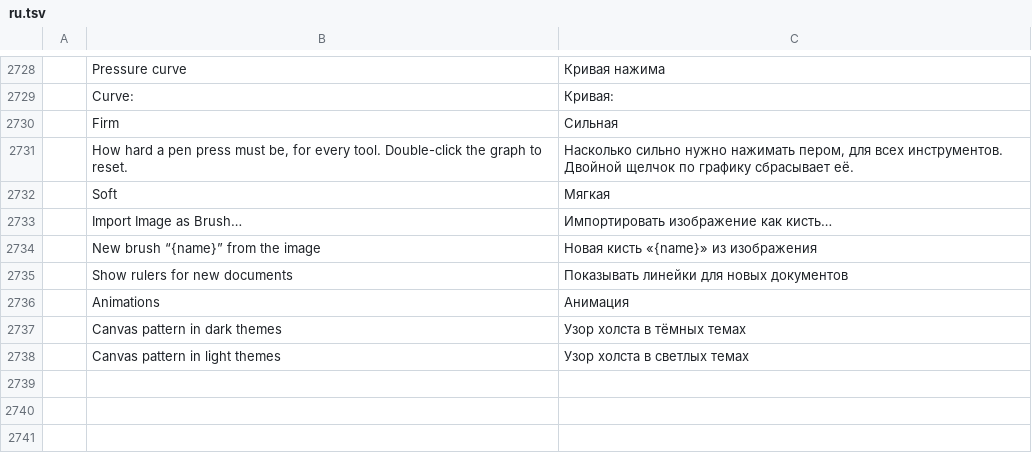
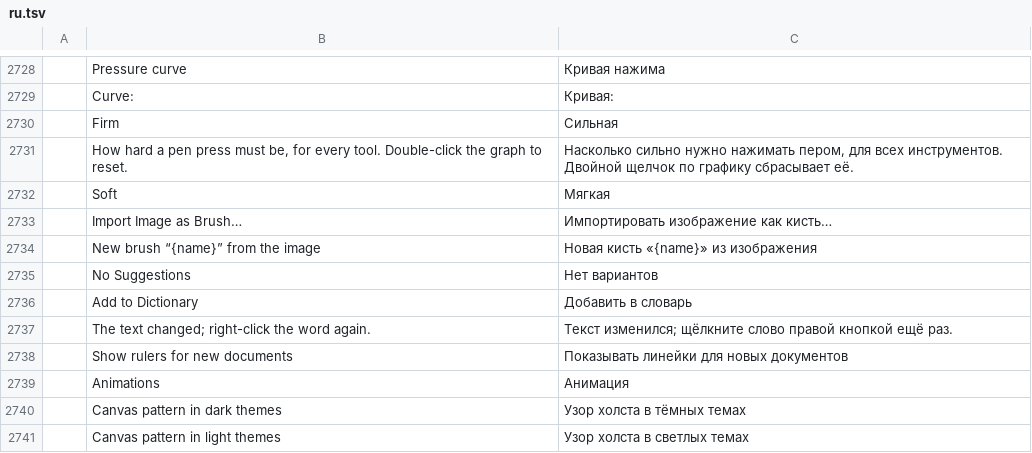
Before and after one commit to treeforjs/photocraft, a TSV file: crates/ui-egui/src/i18n/ru.tsv, drawn as a sheet; only a part is shown, gaps mark what is left out; the diff names each change by its address in the sheet, - before the commit and + after, or states it on an @@ line.

```diff
--- a/crates/ui-egui/src/i18n/ru.tsv
+++ b/crates/ui-egui/src/i18n/ru.tsv
+row 2735:  | No Suggestions | Нет вариантов
+row 2736:  | Add to Dictionary | Добавить в словарь
+row 2737:  | The text changed; right-click the word again. | Текст изменился; щёлкните слово правой кнопкой ещё раз.
```
Also changed, not shown: crates/ui-egui/src/i18n/de.tsv, crates/ui-egui/src/i18n/el.tsv, 20 other files.
